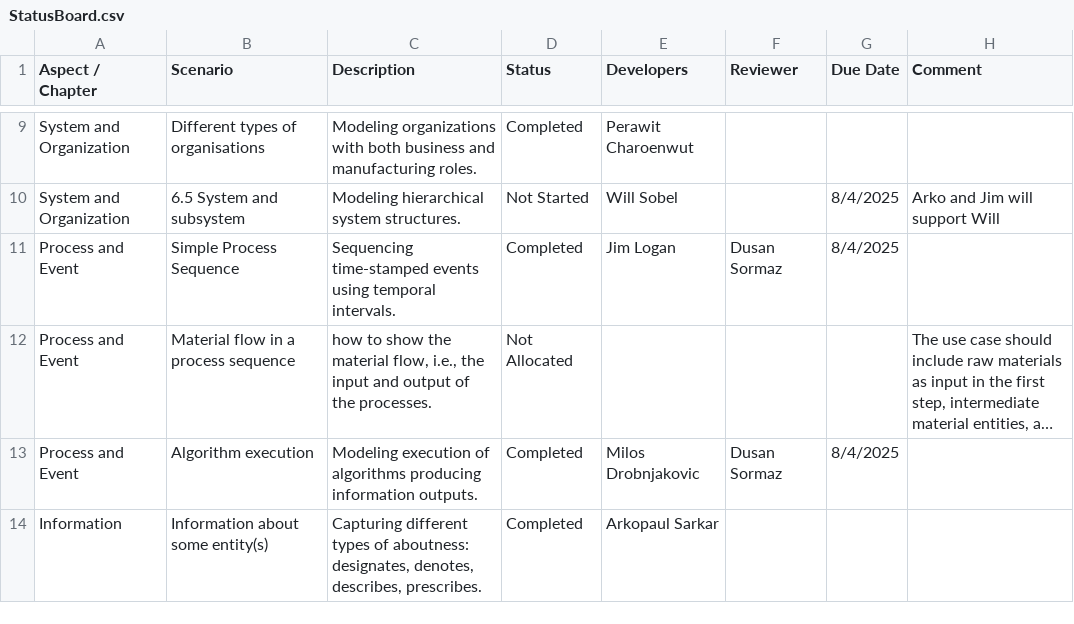
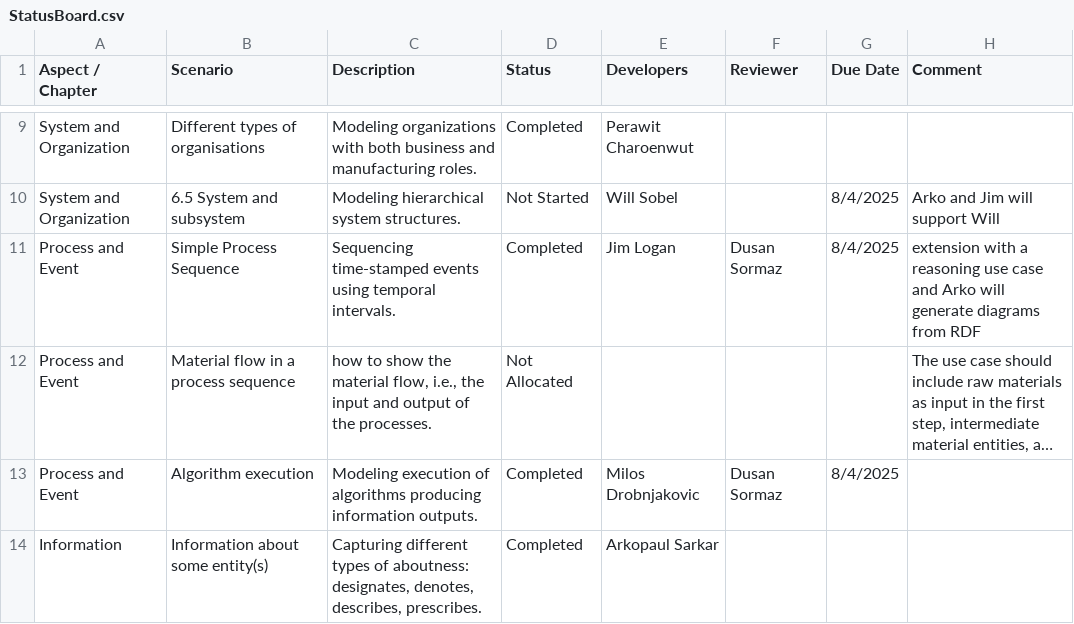
Before and after one commit to iofoundry/IOF-Core-Pattern-v2, a CSV file: etc/StatusBoard.csv, drawn as a sheet; only a part is shown, gaps mark what is left out; long unchanged cells end in …; the diff names each change by its address in the sheet, - before the commit and + after, or states it on an @@ line.

Commit message:
Update StatusBoard.csv

```diff
--- a/etc/StatusBoard.csv
+++ b/etc/StatusBoard.csv
-H11 (Comment): (empty)
+H11 (Comment): extension with a reasoning use case and Arko will generate diagrams from RDF
```
